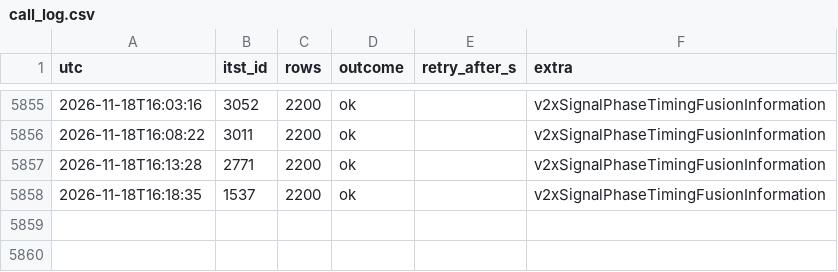
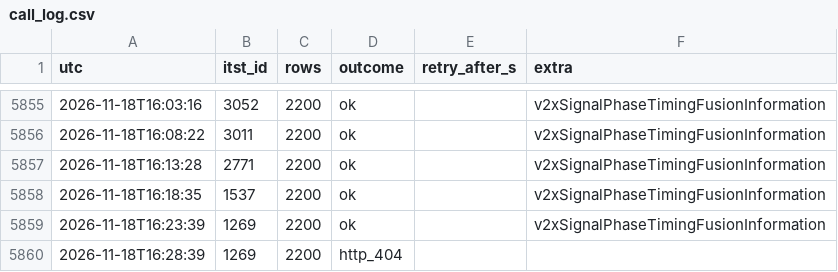
Before and after one commit to yeah-genie/JJUK_GO, a CSV file: meta/call_log.csv, drawn as a sheet; only a part is shown, gaps mark what is left out; the diff names each change by its address in the sheet, - before the commit and + after, or states it on an @@ line.

```diff
--- a/meta/call_log.csv
+++ b/meta/call_log.csv
+row 5859: 2026-11-18T16:23:39 | 1269 | 2200 | ok |  | v2xSignalPhaseTimingFusionInformation
+row 5860: 2026-11-18T16:28:39 | 1269 | 2200 | http_404
```
Also changed, not shown: 5 other files.
